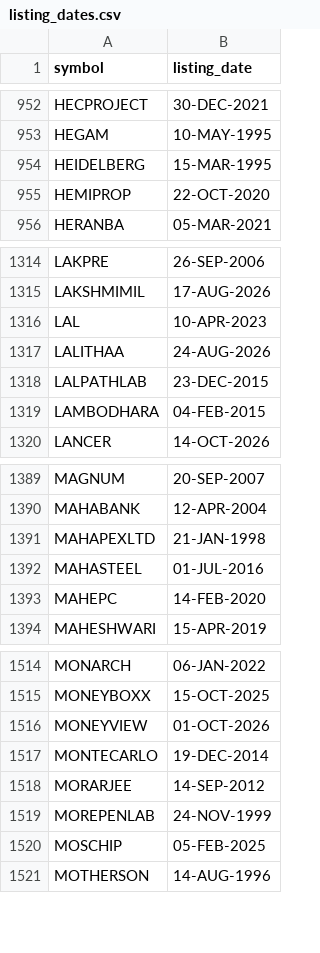
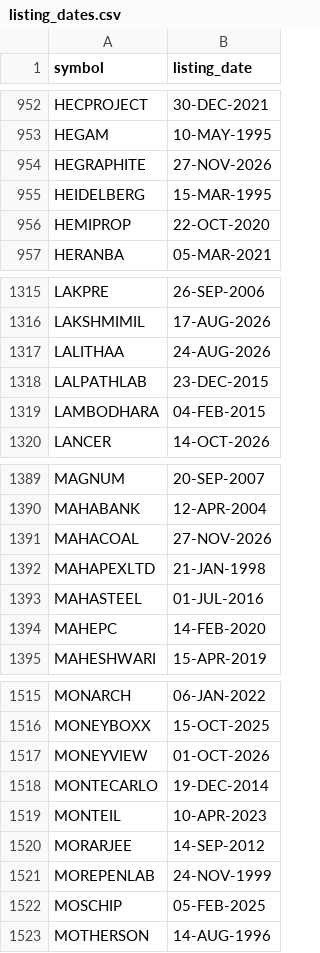
Before and after one commit to gbombx420/strong-sector-finder, a CSV file: listing_dates.csv, drawn as a sheet; only a part is shown, gaps mark what is left out.

Commit message:
EOD data update 2026-11-26

```diff
--- a/listing_dates.csv
+++ b/listing_dates.csv
@@ -953,2 +953,3 @@ HECPROJECT,30-DEC-2021
 HEGAM,10-MAY-1995
+HEGRAPHITE,27-NOV-2026
 HEIDELBERG,15-MAR-1995
@@ -1315,3 +1316,2 @@ LAKPRE,26-SEP-2006
 LAKSHMIMIL,17-AUG-2026
-LAL,10-APR-2023
 LALITHAA,24-AUG-2026
@@ -1390,2 +1390,3 @@ MAGNUM,20-SEP-2007
 MAHABANK,12-APR-2004
+MAHACOAL,27-NOV-2026
 MAHAPEXLTD,21-JAN-1998
@@ -1517,2 +1518,3 @@ MONEYVIEW,01-OCT-2026
 MONTECARLO,19-DEC-2014
+MONTEIL,10-APR-2023
 MORARJEE,14-SEP-2012
```
Also changed, not shown: 2 other files.
